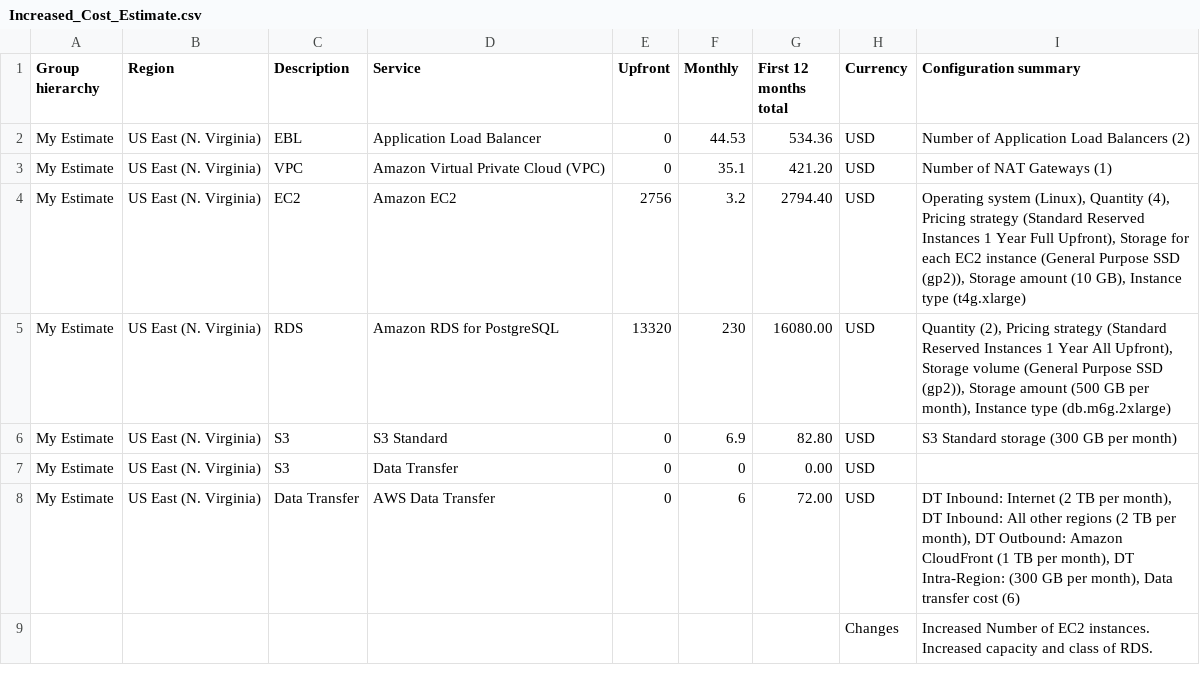
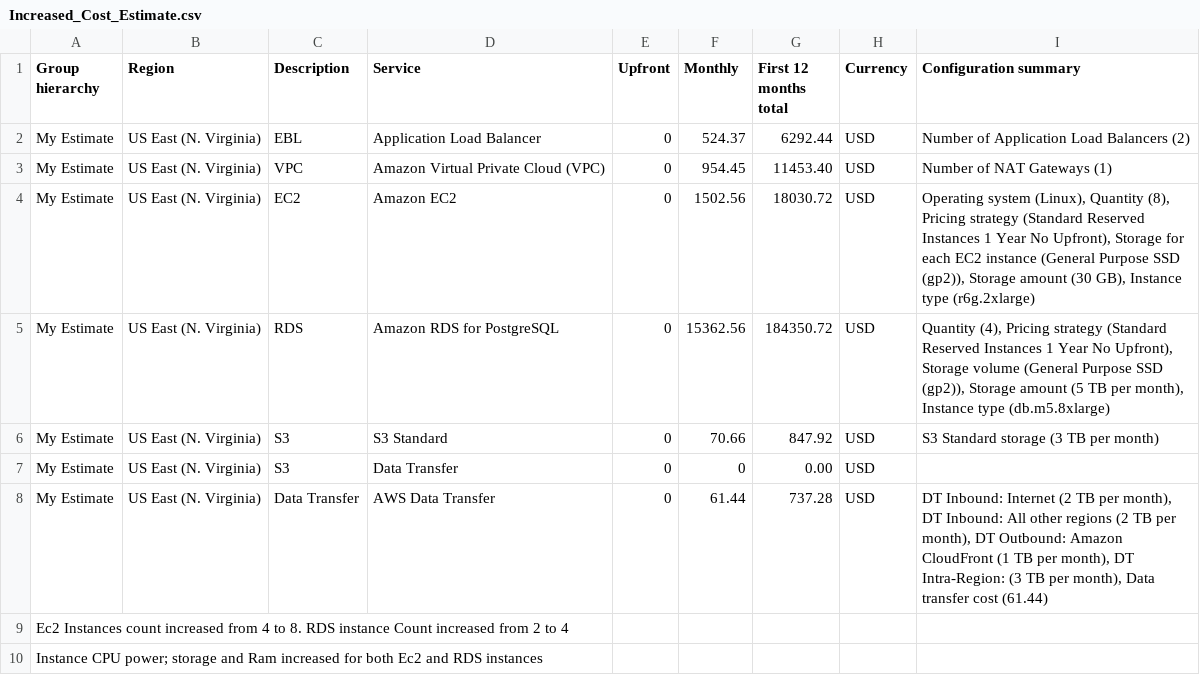
Before and after one commit to DeshErBojhaa/aws_optimize_for_cost, a CSV file: Increased_Cost_Estimate.csv, drawn as a sheet.

Commit message:
fix estimate
Signed-off-by: Tamjid Ahmed <mail.to.tamjid@gmail.com>

```diff
--- a/Increased_Cost_Estimate.csv
+++ b/Increased_Cost_Estimate.csv
@@ -1,9 +1,10 @@
 Group hierarchy,Region,Description,Service,Upfront,Monthly,First 12 months total,Currency,Configuration summary
-My Estimate,US East (N. Virginia),EBL,Application Load Balancer,0,44.53,534.36,USD,Number of Application Load Balancers (2)
-My Estimate,US East (N. Virginia),VPC,Amazon Virtual Private Cloud (VPC),0,35.1,421.20,USD,Number of NAT Gateways (1)
-My Estimate,US East (N. Virginia),EC2,Amazon EC2,2756,3.2,2794.40,USD,"Operating system (Linux), Quantity (4), Pricing strategy (Standard Reserved Instances 1 Year Full Upfront), Storage for each EC2 instance (General Purpose SSD (gp2)), Storage amount (10 GB), Instance type (t4g.xlarge)"
-My Estimate,US East (N. Virginia),RDS,Amazon RDS for PostgreSQL,13320,230,16080.00,USD,"Quantity (2), Pricing strategy (Standard Reserved Instances 1 Year All Upfront), Storage volume (General Purpose SSD (gp2)), Storage amount (500 GB per month), Instance type (db.m6g.2xlarge)"
-My Estimate,US East (N. Virginia),S3,S3 Standard,0,6.9,82.80,USD,S3 Standard storage (300 GB per month)
+My Estimate,US East (N. Virginia),EBL,Application Load Balancer,0,524.37,6292.44,USD,Number of Application Load Balancers (2)
+My Estimate,US East (N. Virginia),VPC,Amazon Virtual Private Cloud (VPC),0,954.45,11453.40,USD,Number of NAT Gateways (1)
+My Estimate,US East (N. Virginia),EC2,Amazon EC2,0,1502.56,18030.72,USD,"Operating system (Linux), Quantity (8), Pricing strategy (Standard Reserved Instances 1 Year No Upfront), Storage for each EC2 instance (General Purpose SSD (gp2)), Storage amount (30 GB), Instance type (r6g.2xlarge)"
+My Estimate,US East (N. Virginia),RDS,Amazon RDS for PostgreSQL,0,15362.56,184350.72,USD,"Quantity (4), Pricing strategy (Standard Reserved Instances 1 Year No Upfront), Storage volume (General Purpose SSD (gp2)), Storage amount (5 TB per month), Instance type (db.m5.8xlarge)"
+My Estimate,US East (N. Virginia),S3,S3 Standard,0,70.66,847.92,USD,S3 Standard storage (3 TB per month)
 My Estimate,US East (N. Virginia),S3,Data Transfer,0,0,0.00,USD,
-My Estimate,US East (N. Virginia),Data Transfer,AWS Data Transfer,0,6,72.00,USD,"DT Inbound: Internet (2 TB per month), DT Inbound: All other regions (2 TB per month), DT Outbound: Amazon CloudFront (1 TB per month), DT Intra-Region: (300 GB per month), Data transfer cost (6)"
-,,,,,,,Changes,Increased Number of EC2 instances. Increased capacity and class of RDS.
+My Estimate,US East (N. Virginia),Data Transfer,AWS Data Transfer,0,61.44,737.28,USD,"DT Inbound: Internet (2 TB per month), DT Inbound: All other regions (2 TB per month), DT Outbound: Amazon CloudFront (1 TB per month), DT Intra-Region: (3 TB per month), Data transfer cost (61.44)"
+Ec2 Instances count increased from 4 to 8. RDS instance Count increased from 2 to 4,,,,,,,,
+Instance CPU power; storage and Ram increased for both Ec2 and RDS instances,,,,,,,,
```
Also changed, not shown: Initial_Cost_Estimate.csv.
